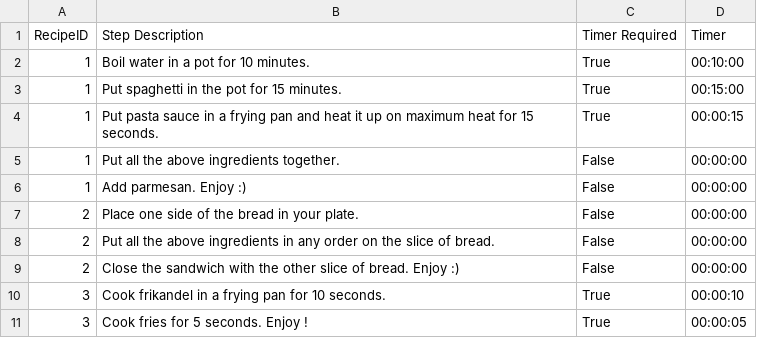
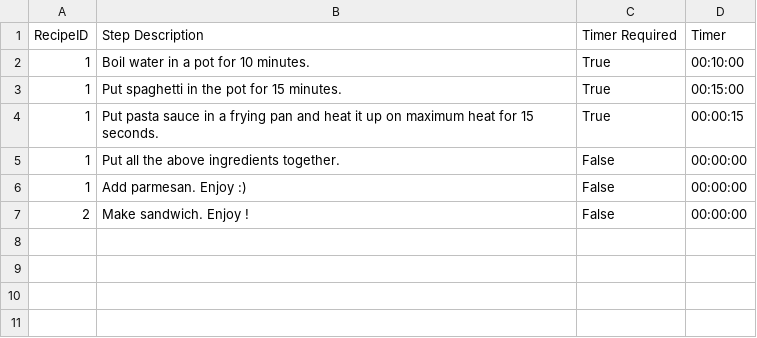
Before and after one commit to ArianAtapour/CookOff, a CSV file: CookOff/CookOff/steps.csv, drawn as a sheet.

```diff
--- a/CookOff/CookOff/steps.csv
+++ b/CookOff/CookOff/steps.csv
@@ -6,6 +6,2 @@ RecipeID,Step Description,Timer Required,Timer
 1,Add parmesan. Enjoy :),False,00:00:00
-2,Place one side of the bread in your plate.,False,00:00:00
-2,Put all the above ingredients in any order on the slice of bread.,False,00:00:00
-2,Close the sandwich with the other slice of bread. Enjoy :),False,00:00:00
-3,Cook frikandel in a frying pan for 10 seconds.,True,00:00:10
-3,Cook fries for 5 seconds. Enjoy !,True,00:00:05
+2,Make sandwich. Enjoy !,False,00:00:00
```
Also changed, not shown: CookOff/CookOff/ingredients.csv, 4 other files.
